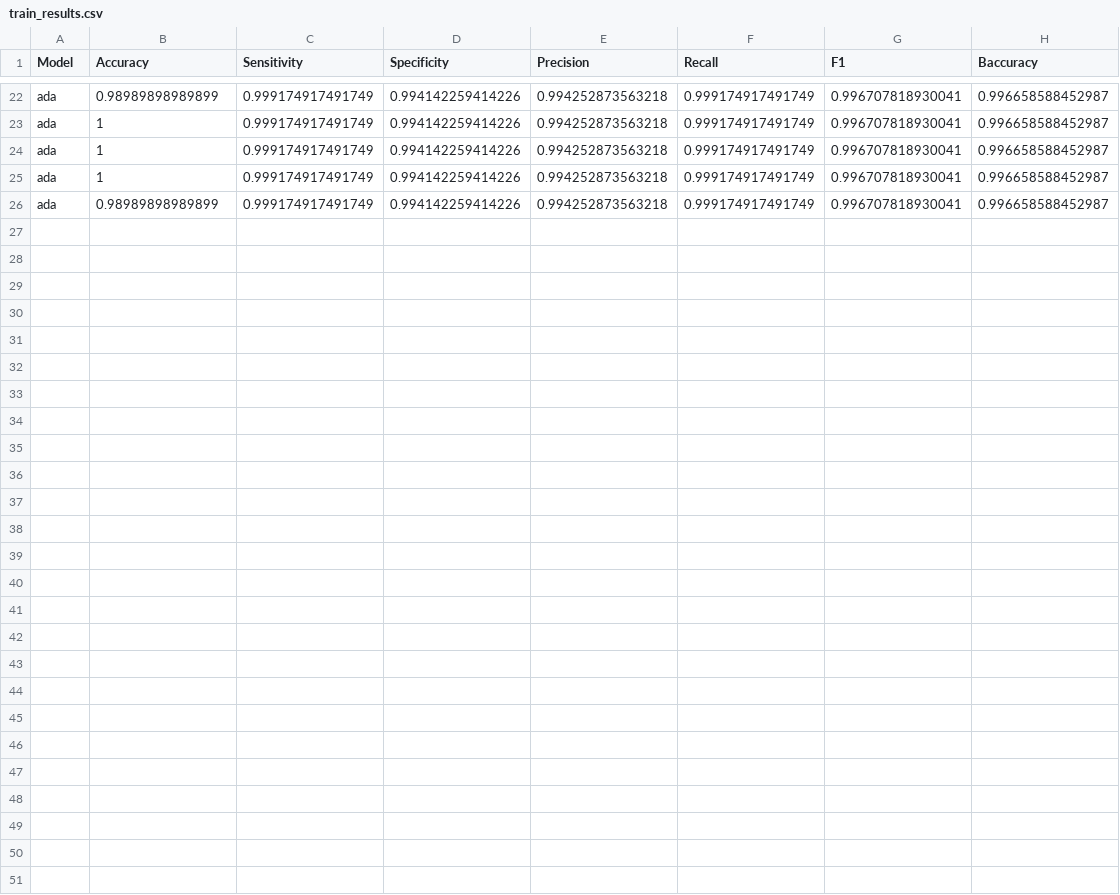
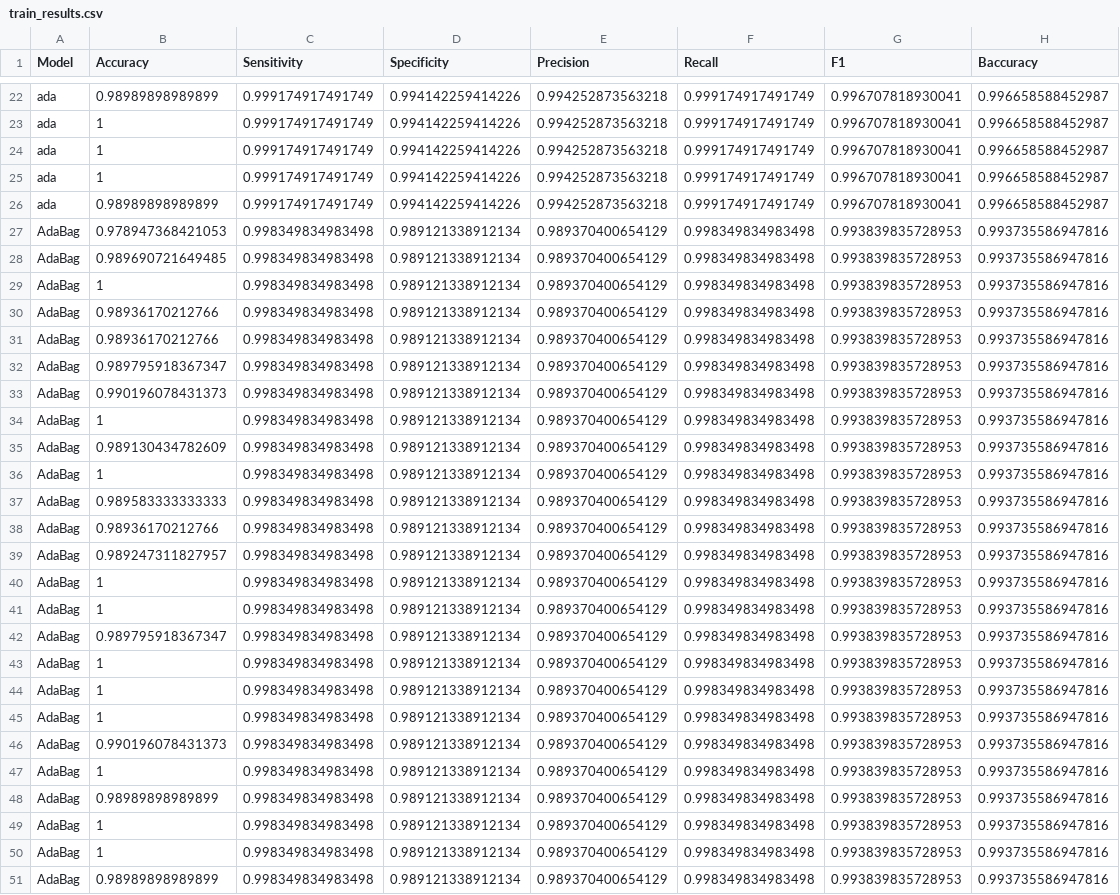
Before and after one commit to parichit/DebruijnGraph_Classification, a CSV file: Results/train_results.csv, drawn as a sheet; only a part is shown, gaps mark what is left out.

```diff
--- a/Results/train_results.csv
+++ b/Results/train_results.csv
@@ -26 +26,26 @@ ada,1,0.999174917491749,0.994142259414226,0.994252873563218,0.999174917491749,0.
 ada,0.98989898989899,0.999174917491749,0.994142259414226,0.994252873563218,0.999174917491749,0.996707818930041,0.996658588452987
+AdaBag,0.978947368421053,0.998349834983498,0.989121338912134,0.989370400654129,0.998349834983498,0.993839835728953,0.993735586947816
+AdaBag,0.989690721649485,0.998349834983498,0.989121338912134,0.989370400654129,0.998349834983498,0.993839835728953,0.993735586947816
+AdaBag,1,0.998349834983498,0.989121338912134,0.989370400654129,0.998349834983498,0.993839835728953,0.993735586947816
+AdaBag,0.98936170212766,0.998349834983498,0.989121338912134,0.989370400654129,0.998349834983498,0.993839835728953,0.993735586947816
+AdaBag,0.98936170212766,0.998349834983498,0.989121338912134,0.989370400654129,0.998349834983498,0.993839835728953,0.993735586947816
+AdaBag,0.989795918367347,0.998349834983498,0.989121338912134,0.989370400654129,0.998349834983498,0.993839835728953,0.993735586947816
+AdaBag,0.990196078431373,0.998349834983498,0.989121338912134,0.989370400654129,0.998349834983498,0.993839835728953,0.993735586947816
+AdaBag,1,0.998349834983498,0.989121338912134,0.989370400654129,0.998349834983498,0.993839835728953,0.993735586947816
+AdaBag,0.989130434782609,0.998349834983498,0.989121338912134,0.989370400654129,0.998349834983498,0.993839835728953,0.993735586947816
+AdaBag,1,0.998349834983498,0.989121338912134,0.989370400654129,0.998349834983498,0.993839835728953,0.993735586947816
+AdaBag,0.989583333333333,0.998349834983498,0.989121338912134,0.989370400654129,0.998349834983498,0.993839835728953,0.993735586947816
+AdaBag,0.98936170212766,0.998349834983498,0.989121338912134,0.989370400654129,0.998349834983498,0.993839835728953,0.993735586947816
+AdaBag,0.989247311827957,0.998349834983498,0.989121338912134,0.989370400654129,0.998349834983498,0.993839835728953,0.993735586947816
+AdaBag,1,0.998349834983498,0.989121338912134,0.989370400654129,0.998349834983498,0.993839835728953,0.993735586947816
+AdaBag,1,0.998349834983498,0.989121338912134,0.989370400654129,0.998349834983498,0.993839835728953,0.993735586947816
+AdaBag,0.989795918367347,0.998349834983498,0.989121338912134,0.989370400654129,0.998349834983498,0.993839835728953,0.993735586947816
+AdaBag,1,0.998349834983498,0.989121338912134,0.989370400654129,0.998349834983498,0.993839835728953,0.993735586947816
+AdaBag,1,0.998349834983498,0.989121338912134,0.989370400654129,0.998349834983498,0.993839835728953,0.993735586947816
+AdaBag,1,0.998349834983498,0.989121338912134,0.989370400654129,0.998349834983498,0.993839835728953,0.993735586947816
+AdaBag,0.990196078431373,0.998349834983498,0.989121338912134,0.989370400654129,0.998349834983498,0.993839835728953,0.993735586947816
+AdaBag,1,0.998349834983498,0.989121338912134,0.989370400654129,0.998349834983498,0.993839835728953,0.993735586947816
+AdaBag,0.98989898989899,0.998349834983498,0.989121338912134,0.989370400654129,0.998349834983498,0.993839835728953,0.993735586947816
+AdaBag,1,0.998349834983498,0.989121338912134,0.989370400654129,0.998349834983498,0.993839835728953,0.993735586947816
+AdaBag,1,0.998349834983498,0.989121338912134,0.989370400654129,0.998349834983498,0.993839835728953,0.993735586947816
+AdaBag,0.98989898989899,0.998349834983498,0.989121338912134,0.989370400654129,0.998349834983498,0.993839835728953,0.993735586947816
```
Also changed, not shown: 20 other files.
